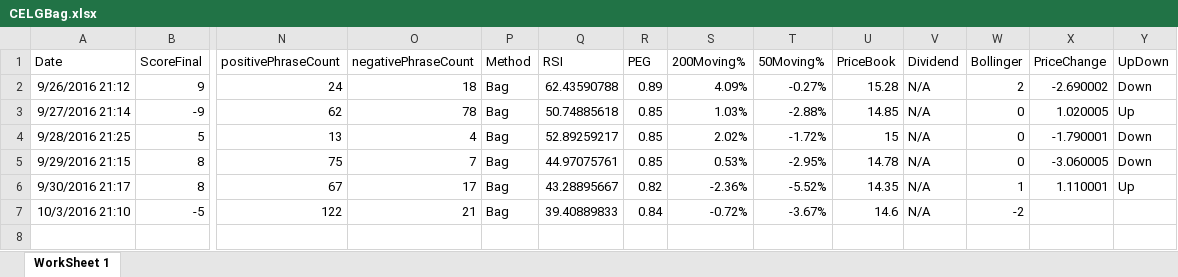
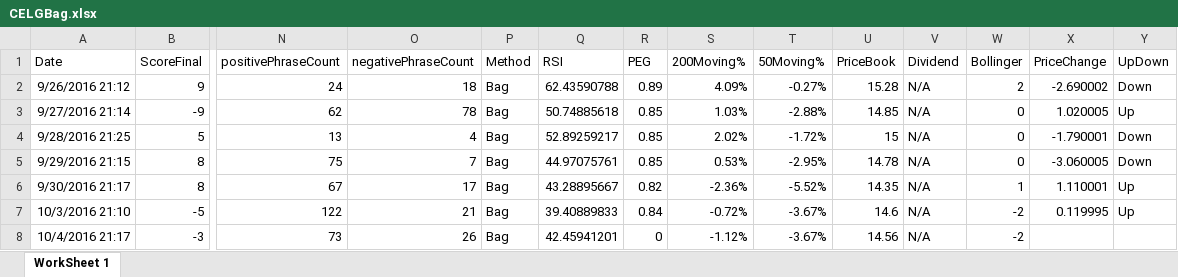
Before and after one commit to adnangumus/StockPredictor, an Excel workbook: StockPredictor/bin/Debug/Packages/Data/CELG/CELGBag.xlsx, sheet WorkSheet 1, drawn as a sheet; only a part is shown, gaps mark what is left out; values as stored, in another font and other column widths than the file's, no borders; rows hold the shown columns only; the diff names each change by its address in the sheet, - before the commit and + after, or states it on an @@ line.

Commit message:
ran scans. Added words. Slight caluclation change

```diff
--- a/StockPredictor/bin/Debug/Packages/Data/CELG/CELGBag.xlsx (sheet WorkSheet 1)
+++ b/StockPredictor/bin/Debug/Packages/Data/CELG/CELGBag.xlsx (sheet WorkSheet 1)
-X7 (PriceChange): (empty)
+X7 (PriceChange): 0.119995
-Y7 (UpDown): (empty)
+Y7 (UpDown): Up
+row 8: 10/4/2016 21:17 | -3 | 73 | 26 | Bag | 42.45941201 | 0 | -1.12% | -3.67% | 14.56 | N/A | -2
```
Also changed, not shown: StockPredictor/bin/Debug/Packages/Data/BIIB/BIIBBag.xlsx, StockPredictor/bin/Debug/Packages/Data/BIIB/BIIBNoun.xlsx, 51 other files.
